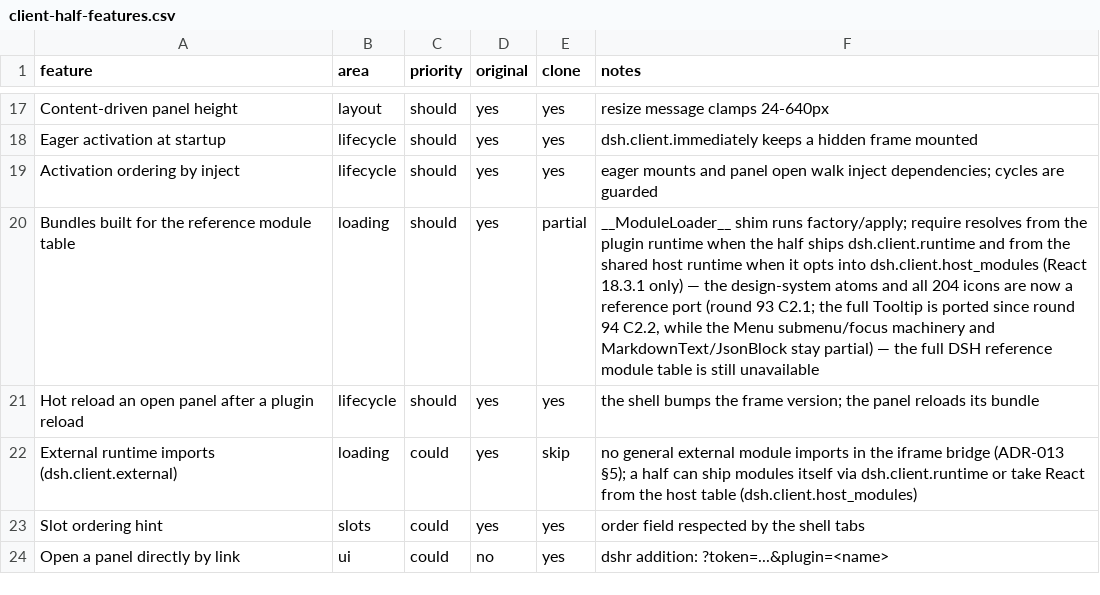
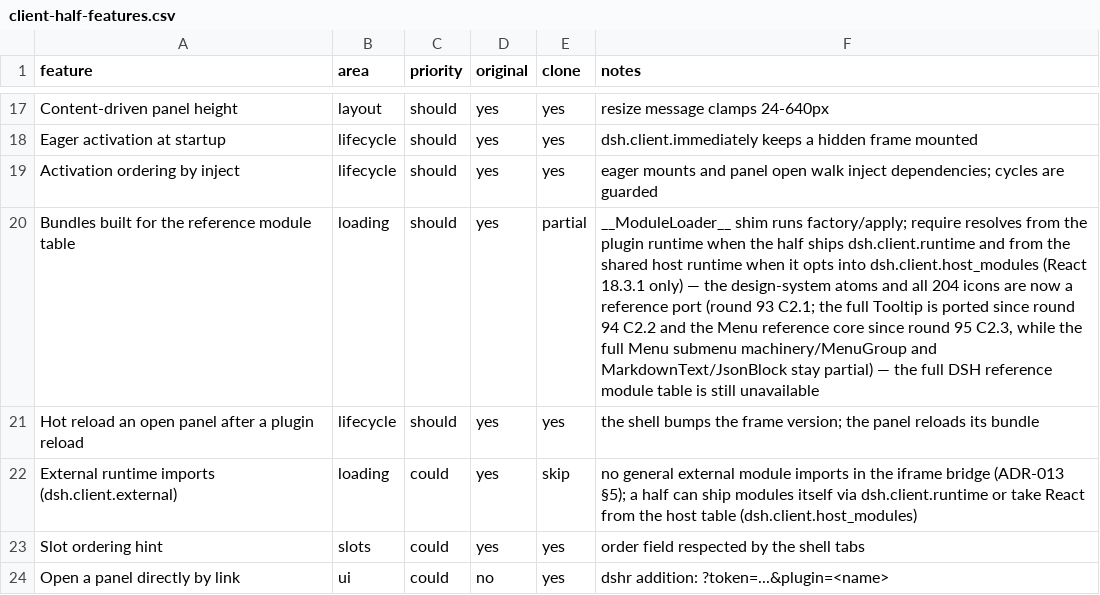
Before and after one commit to maximusmakarov/deepseek_harness_rust, a CSV file: docs/replica/client-half-features.csv, drawn as a sheet; only a part is shown, gaps mark what is left out; the diff covers the shown part only; the diff names each change by its address in the sheet, - before the commit and + after, or states it on an @@ line.

Commit message:
docs(round-95): C2.3 Menu-core sweep; header/README accuracy fixes
- docs sweep for round 95: reference Menu core port (rows/selection/aria/
  keyboard/one-level submenu/dismissal/pointer grace), runtime artifact
  405,323 bytes, remaining full submenu machinery + MenuGroup.
- primitives.js header now states what is fully ported (Tooltip, Menu core)
  and what remains partial; runtime README checksum refreshed; PLUGINS no longer
  duplicates the older simplified Menu description.

```diff
--- a/docs/replica/client-half-features.csv
+++ b/docs/replica/client-half-features.csv
-F20 (notes): …round 94 C2.2, while the Menu submenu/focus machinery and MarkdownText/JsonBlock…
+F20 (notes): …round 94 C2.2 and the Menu reference core since round 95 C2.3, while the full Menu submenu machinery/MenuGroup and MarkdownText/JsonBlock…
```
Also changed, not shown: 1 edited cell elsewhere in this file, 19 other files.
